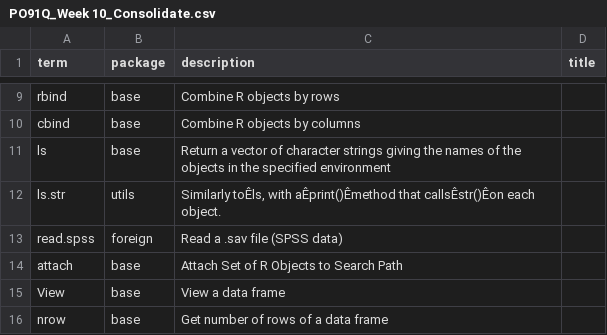
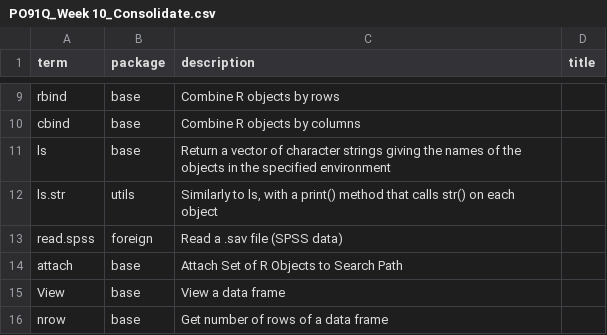
Before and after one commit to DrFloLinke/POQFlashcards, a CSV file: excelfiles/PO91Q_Week 10_Consolidate.csv, drawn as a sheet; only a part is shown, gaps mark what is left out; the diff names each change by its address in the sheet, - before the commit and + after, or states it on an @@ line.

```diff
--- a/excelfiles/PO91Q_Week 10_Consolidate.csv
+++ b/excelfiles/PO91Q_Week 10_Consolidate.csv
-C12 (description): Similarly toÊls, with aÊprint()Êmethod that callsÊstr()Êon each object.
+C12 (description): Similarly to ls, with a print() method that calls str() on each object
```
Also changed, not shown: excelfiles/PO91Q_Week 1_All.csv, excelfiles/PO91Q_Week 2_Consolidate.csv, 37 other files.
